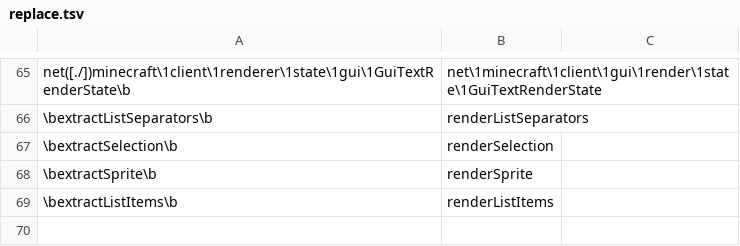
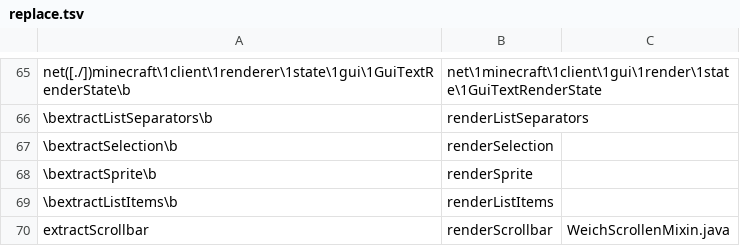
Before and after one commit to Marcinator31/Vortex-Client, a TSV file: port/1.21.11/replace.tsv, drawn as a sheet; only a part is shown, gaps mark what is left out; the diff names each change by its address in the sheet, - before the commit and + after, or states it on an @@ line.

```diff
--- a/port/1.21.11/replace.tsv
+++ b/port/1.21.11/replace.tsv
+row 70: extractScrollbar | renderScrollbar | WeichScrollenMixin.java
```
Also changed, not shown: 18 other files.
